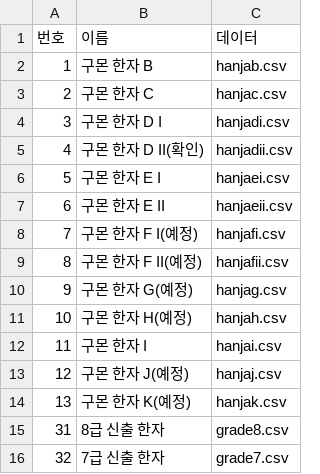
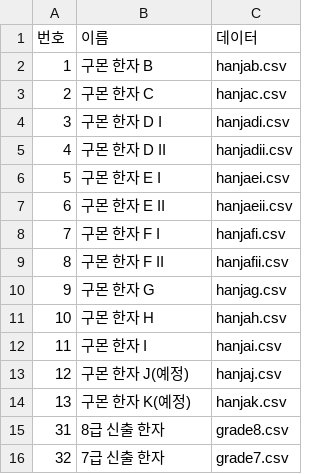
Before and after one commit to mimichocho-lab/HanjaClaude, a CSV file: public/data/data.csv, drawn as a sheet; only a part is shown.

```diff
--- a/public/data/data.csv
+++ b/public/data/data.csv
@@ -4,9 +4,9 @@
 3,구몬 한자 D I,hanjadi.csv
-4,구몬 한자 D II(확인),hanjadii.csv
+4,구몬 한자 D II,hanjadii.csv
 5,구몬 한자 E I,hanjaei.csv
 6,구몬 한자 E II,hanjaeii.csv
-7,구몬 한자 F I(예정),hanjafi.csv
-8,구몬 한자 F II(예정),hanjafii.csv
-9,구몬 한자 G(예정),hanjag.csv
-10,구몬 한자 H(예정),hanjah.csv
+7,구몬 한자 F I,hanjafi.csv
+8,구몬 한자 F II,hanjafii.csv
+9,구몬 한자 G,hanjag.csv
+10,구몬 한자 H,hanjah.csv
 11,구몬 한자 I,hanjai.csv
```
Also changed, not shown: public/data/hanjafi.csv, public/data/hanjafii.csv, 4 other files.
